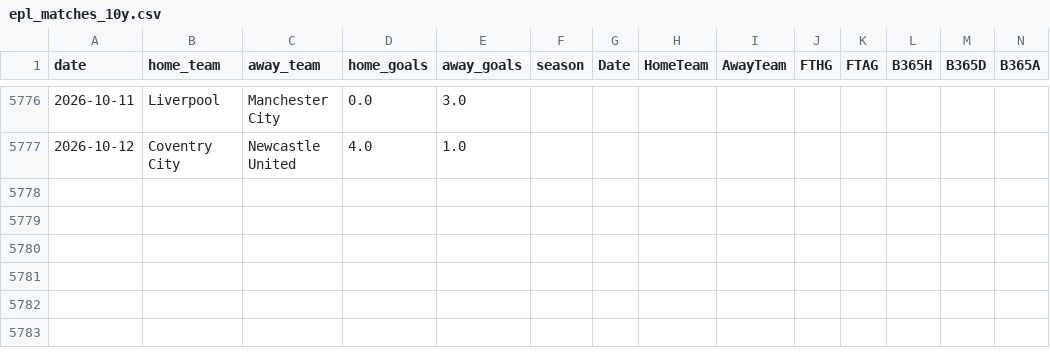
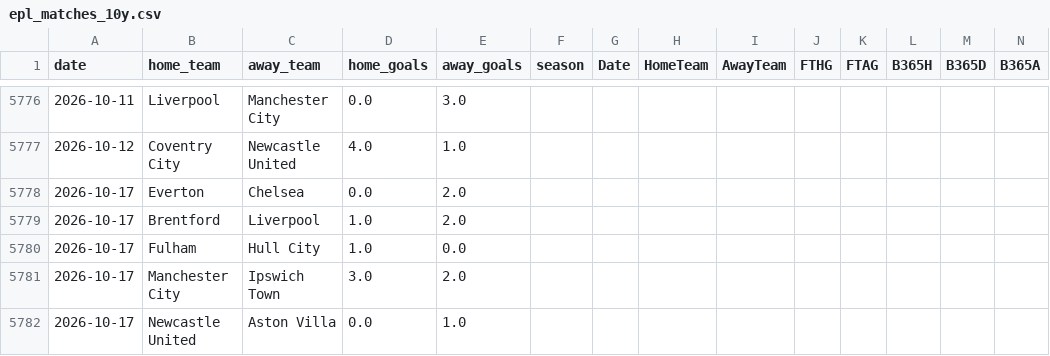
Before and after one commit to kejiqun/epl-prediction, a CSV file: epl_matches_10y.csv, drawn as a sheet; only a part is shown, gaps mark what is left out; rows hold the shown columns only; the diff names each change by its address in the sheet, - before the commit and + after, or states it on an @@ line.

```diff
--- a/epl_matches_10y.csv
+++ b/epl_matches_10y.csv
+row 5778: 2026-10-17 | Everton | Chelsea | 0.0 | 2.0
+row 5779: 2026-10-17 | Brentford | Liverpool | 1.0 | 2.0
+row 5780: 2026-10-17 | Fulham | Hull City | 1.0 | 0.0
+row 5781: 2026-10-17 | Manchester City | Ipswich Town | 3.0 | 2.0
+row 5782: 2026-10-17 | Newcastle United | Aston Villa | 0.0 | 1.0
```
